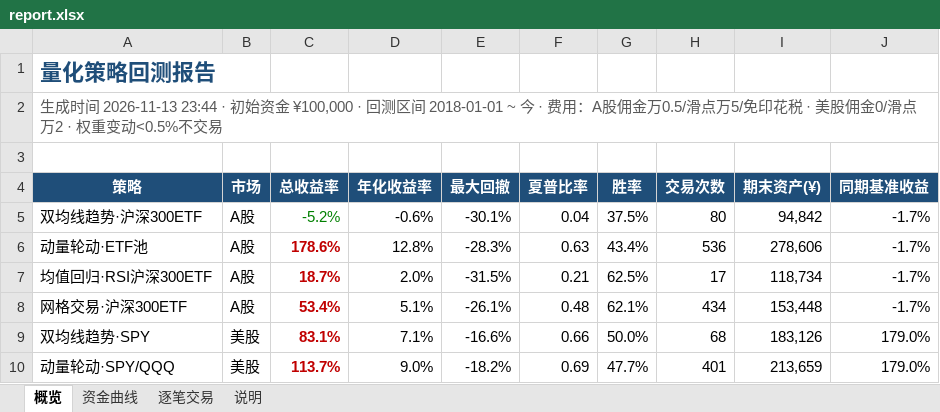
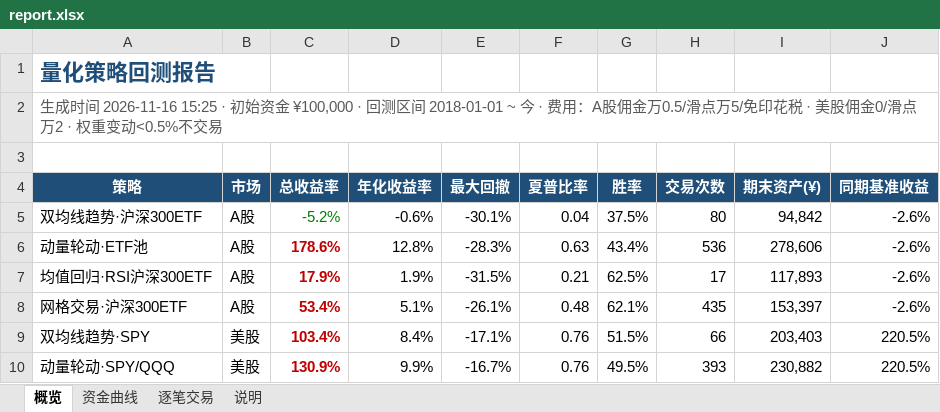
Before and after one commit to eason724/quant-watch, an Excel workbook: files/report.xlsx, sheet 概览, drawn as a sheet; values as stored, in another font and other column widths than the file's, no borders; the diff names each change by its address in the sheet, - before the commit and + after, or states it on an @@ line.

```diff
--- a/files/report.xlsx (sheet 概览)
+++ b/files/report.xlsx (sheet 概览)
-A2 (策略): …成时间 2026-11-13 23:44 · 初始资…
+A2 (策略): …成时间 2026-11-16 15:25 · 初始资…
-J5:J8 (同期基准收益): -1.7%
+J5:J8 (同期基准收益): -2.6%
-C7 (总收益率): 18.7%
+C7 (总收益率): 17.9%
-D7 (年化收益率): 2.0%
+D7 (年化收益率): 1.9%
-I7 (期末资产(¥)): 118,734
+I7 (期末资产(¥)): 117,893
-H8 (交易次数): 434
+H8 (交易次数): 435
-I8 (期末资产(¥)): 153,448
+I8 (期末资产(¥)): 153,397
-C9 (总收益率): 83.1%
+C9 (总收益率): 103.4%
-D9 (年化收益率): 7.1%
+D9 (年化收益率): 8.4%
-E9 (最大回撤): -16.6%
+E9 (最大回撤): -17.1%
-F9 (夏普比率): 0.66
+F9 (夏普比率): 0.76
-G9 (胜率): 50.0%
+G9 (胜率): 51.5%
-H9 (交易次数): 68
+H9 (交易次数): 66
-I9 (期末资产(¥)): 183,126
+I9 (期末资产(¥)): 203,403
-J9:J10 (同期基准收益): 179.0%
+J9:J10 (同期基准收益): 220.5%
-C10 (总收益率): 113.7%
+C10 (总收益率): 130.9%
-D10 (年化收益率): 9.0%
+D10 (年化收益率): 9.9%
-E10 (最大回撤): -18.2%
+E10 (最大回撤): -16.7%
-F10 (夏普比率): 0.69
+F10 (夏普比率): 0.76
-G10 (胜率): 47.7%
+G10 (胜率): 49.5%
-H10 (交易次数): 401
+H10 (交易次数): 393
-I10 (期末资产(¥)): 213,659
+I10 (期末资产(¥)): 230,882
```
Also changed, not shown: sheet 资金曲线, sheet 逐笔交易, charts or pictures, src/site/files/report.xlsx, 26 other files.
